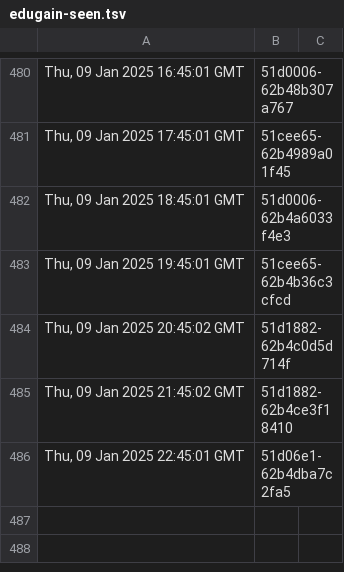
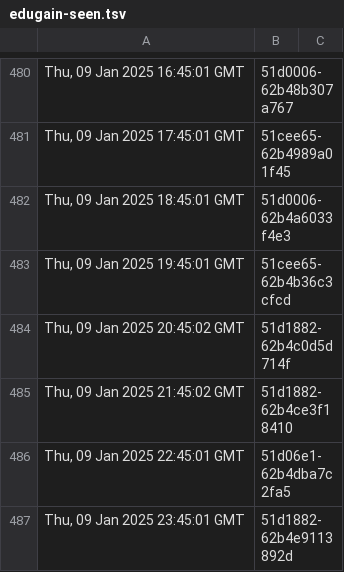
Before and after one commit to dnmvisser/test123, a TSV file: edugain-seen.tsv, drawn as a sheet; only a part is shown, gaps mark what is left out; the diff names each change by its address in the sheet, - before the commit and + after, or states it on an @@ line.

```diff
--- a/edugain-seen.tsv
+++ b/edugain-seen.tsv
+row 487: Thu, 09 Jan 2025 23:45:01 GMT | 51d1882-62b4e9113892d
```
Also changed, not shown: 1 other file.
